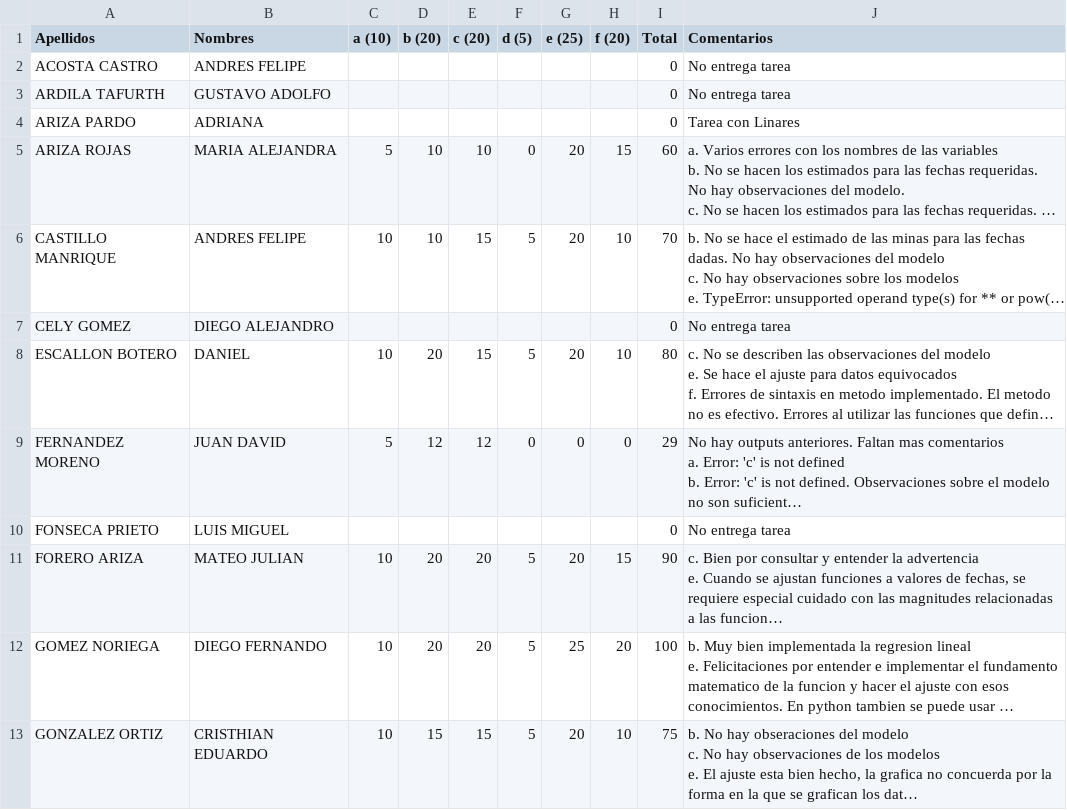
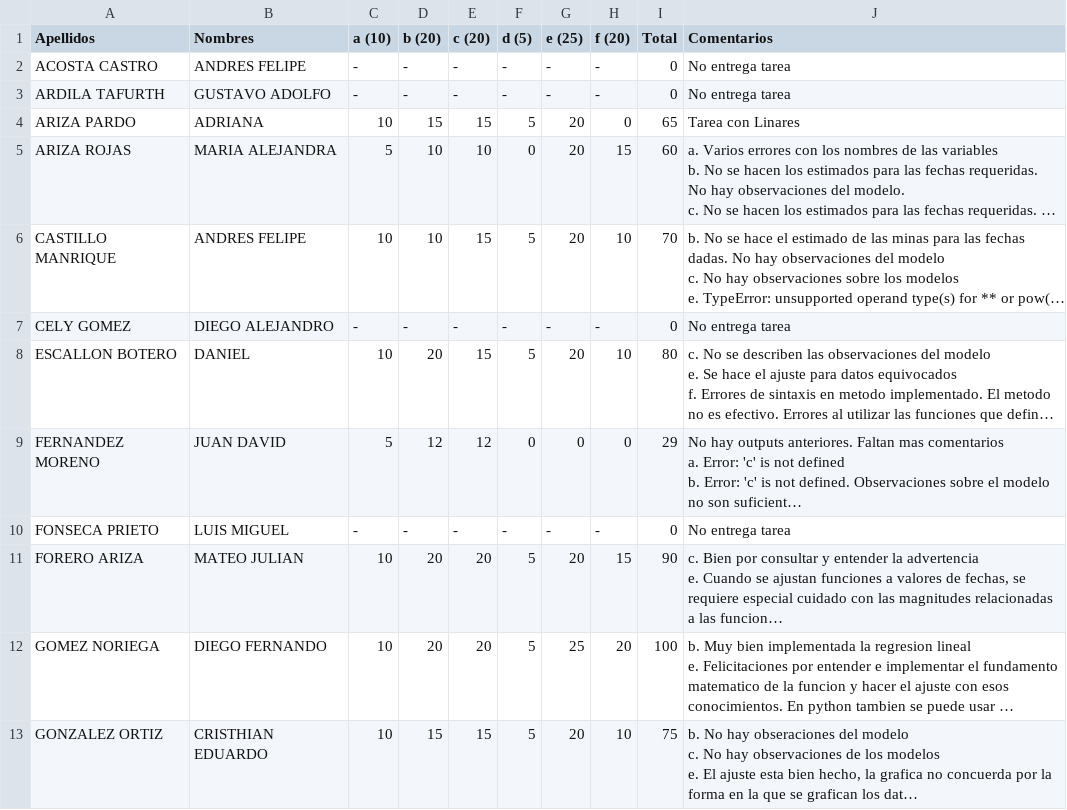
Before and after one commit to ComputoCienciasUniandes/HerramientasComputacionales, a CSV file: Grades/2015-1/S4/grades_FISI2026_S4 - hw8.csv (was Grades/2015-1/S4/hw8.csv), drawn as a sheet; only a part is shown; long unchanged cells end in …; the diff covers the shown part only; the diff names each change by its address in the sheet, - before the commit and + after, or states it on an @@ line.

```diff
--- a/Grades/2015-1/S4/hw8.csv
+++ b/Grades/2015-1/S4/grades_FISI2026_S4 - hw8.csv
-C2:C3 (a (10)): (empty)
+C2:C3 (a (10)): -
-D2:D3 (b (20)): (empty)
+D2:D3 (b (20)): -
-E2:E3 (c (20)): (empty)
+E2:E3 (c (20)): -
-F2:F3 (d (5)): (empty)
+F2:F3 (d (5)): -
-G2:G3 (e (25)): (empty)
+G2:G3 (e (25)): -
-H2:H3 (f (20)): (empty)
+H2:H3 (f (20)): -
-C4 (a (10)): (empty)
+C4 (a (10)): 10
-D4 (b (20)): (empty)
+D4 (b (20)): 15
-E4 (c (20)): (empty)
+E4 (c (20)): 15
-F4 (d (5)): (empty)
+F4 (d (5)): 5
-G4 (e (25)): (empty)
+G4 (e (25)): 20
-H4 (f (20)): (empty)
+H4 (f (20)): 0
-I4 (Total): 0
+I4 (Total): 65
-C7 (a (10)): (empty)
+C7 (a (10)): -
-D7 (b (20)): (empty)
+D7 (b (20)): -
-E7 (c (20)): (empty)
+E7 (c (20)): -
-F7 (d (5)): (empty)
+F7 (d (5)): -
-G7 (e (25)): (empty)
+G7 (e (25)): -
-H7 (f (20)): (empty)
+H7 (f (20)): -
-C10 (a (10)): (empty)
+C10 (a (10)): -
-D10 (b (20)): (empty)
+D10 (b (20)): -
-E10 (c (20)): (empty)
+E10 (c (20)): -
-F10 (d (5)): (empty)
+F10 (d (5)): -
-G10 (e (25)): (empty)
+G10 (e (25)): -
-H10 (f (20)): (empty)
+H10 (f (20)): -
```
Also changed, not shown: 21 edited cells elsewhere in this file, Grades/2015-1/S4/grades_FISI2026_S4 - hw2.csv, Grades/2015-1/S4/grades_FISI2026_S4 - hw4.csv, 25 other files.
